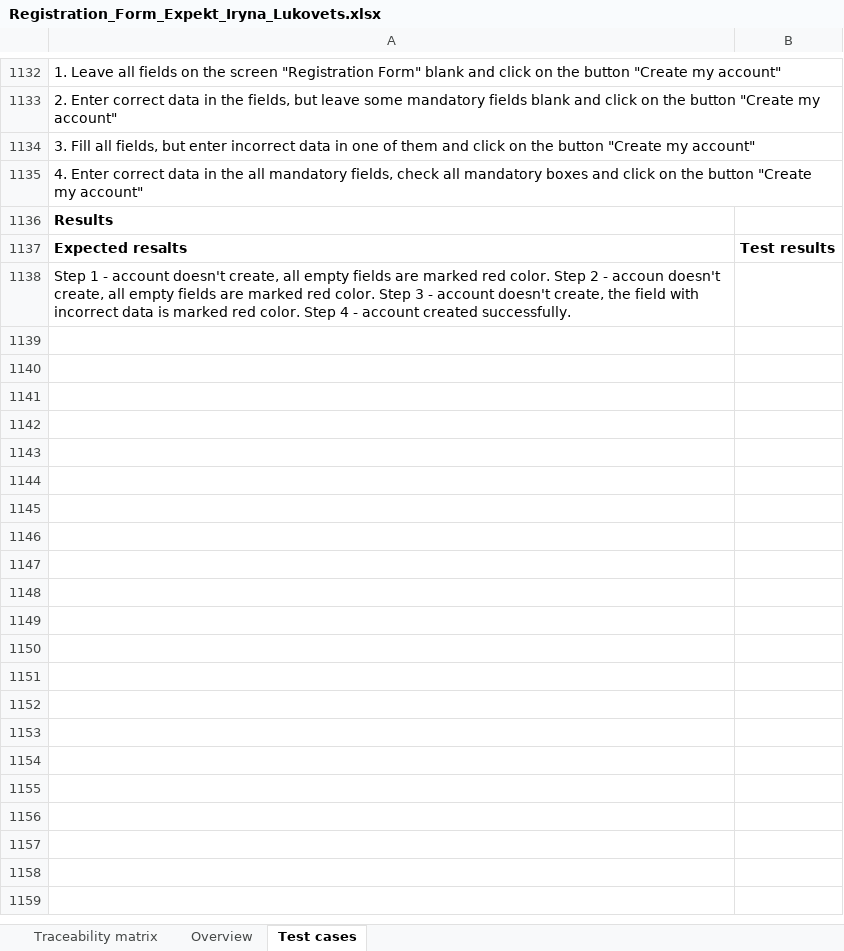
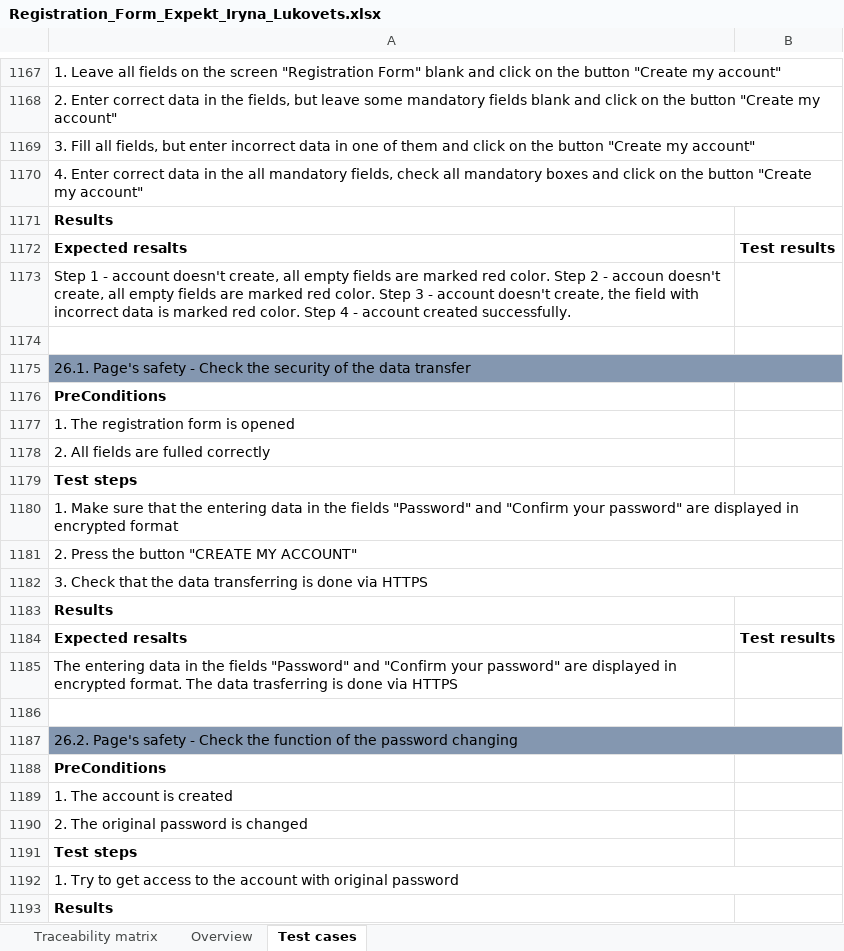
Before and after one commit to Lukovets/Manual-Testing, an Excel workbook: Lesson3/Registration_Form_Expekt_Iryna_Lukovets.xlsx, sheet Test cases, drawn as a sheet; only a part is shown, gaps mark what is left out; values as stored, in another font and other column widths than the file's, no borders; the diff covers the shown part only; the diff names each change by its address in the sheet, - before the commit and + after, or states it on an @@ line.

Commit message:
Test data is added
The added files was updated according to recommendations

```diff
--- a/Lesson3/Registration_Form_Expekt_Iryna_Lukovets.xlsx (sheet Test cases)
+++ b/Lesson3/Registration_Form_Expekt_Iryna_Lukovets.xlsx (sheet Test cases)
+row 1174: (empty)
+row 1175: 26.1. Page's safety - Check the security of the data transfer
+row 1176: PreConditions
+row 1177: 1. The registration form is opened
+row 1178: 2. All fields are fulled correctly
+row 1179: Test steps
+row 1180: 1. Make sure that the entering data in the fields "Password" and "Confirm your password" are displayed in encrypted format
+row 1181: 2. Press the button "CREATE MY ACCOUNT"
+row 1182: 3. Check that the data transferring is done via HTTPS
+row 1183: Results
+row 1184: Expected resalts | Test results
+row 1185: The entering data in the fields "Password" and "Confirm your password" are displayed in encrypted format. The data trasferring is done via HTTPS
+row 1186: (empty)
+row 1187: 26.2. Page's safety - Check the function of the password changing
+row 1188: PreConditions
+row 1189: 1. The account is created
+row 1190: 2. The original password is changed
+row 1191: Test steps
+row 1192: 1. Try to get access to the account with original password
+row 1193: Results
```
Also changed, not shown: 137 added rows and 4 edited cells elsewhere in this sheet, sheet Traceability matrix, sheet Overview, Lesson3/Portmone_Iryna_Lukovets.xlsx, Lesson3/Test Execution Report_Calc_Iryna_Lukovets.xlsx, 3 other files.
